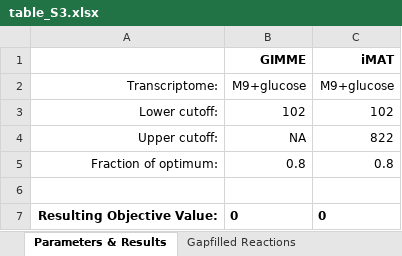
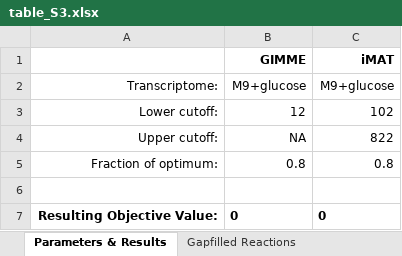
Before and after one commit to csbl/Jenior_RIPTiDe_2020, an Excel workbook: results/tables/table_S3.xlsx, sheet Parameters & Results, drawn as a sheet; values as stored, in another font and other column widths than the file's, no borders; the diff names each change by its address in the sheet, - before the commit and + after, or states it on an @@ line.

```diff
--- a/results/tables/table_S3.xlsx (sheet Parameters & Results)
+++ b/results/tables/table_S3.xlsx (sheet Parameters & Results)
-B3 (GIMME): 102
+B3 (GIMME): 12
```
Also changed, not shown: results/tables/table_S1.xlsx, results/tables/table_S2.xlsx, 9 other files.
